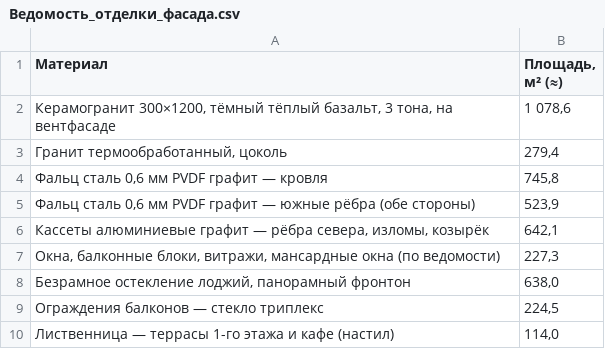
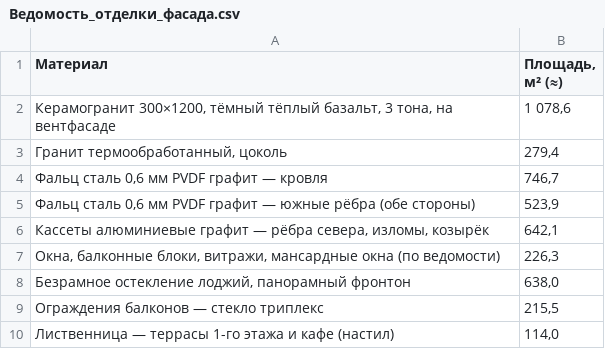
Before and after one commit to ayupov0/ala-too, a CSV file: csv/Ведомость_отделки_фасада.csv, drawn as a sheet.

```diff
--- a/csv/Ведомость_отделки_фасада.csv
+++ b/csv/Ведомость_отделки_фасада.csv
@@ -3,8 +3,8 @@
 Гранит термообработанный, цоколь;279,4
-Фальц сталь 0,6 мм PVDF графит — кровля;745,8
+Фальц сталь 0,6 мм PVDF графит — кровля;746,7
 Фальц сталь 0,6 мм PVDF графит — южные рёбра (обе стороны);523,9
 Кассеты алюминиевые графит — рёбра севера, изломы, козырёк;642,1
-Окна, балконные блоки, витражи, мансардные окна (по ведомости);227,3
+Окна, балконные блоки, витражи, мансардные окна (по ведомости);226,3
 Безрамное остекление лоджий, панорамный фронтон;638,0
-Ограждения балконов — стекло триплекс;224,5
+Ограждения балконов — стекло триплекс;215,5
 Лиственница — террасы 1-го этажа и кафе (настил);114,0
```
Also changed, not shown: csv/Ведомость_окон.csv, csv/ТЭП.csv, 8 other files.
